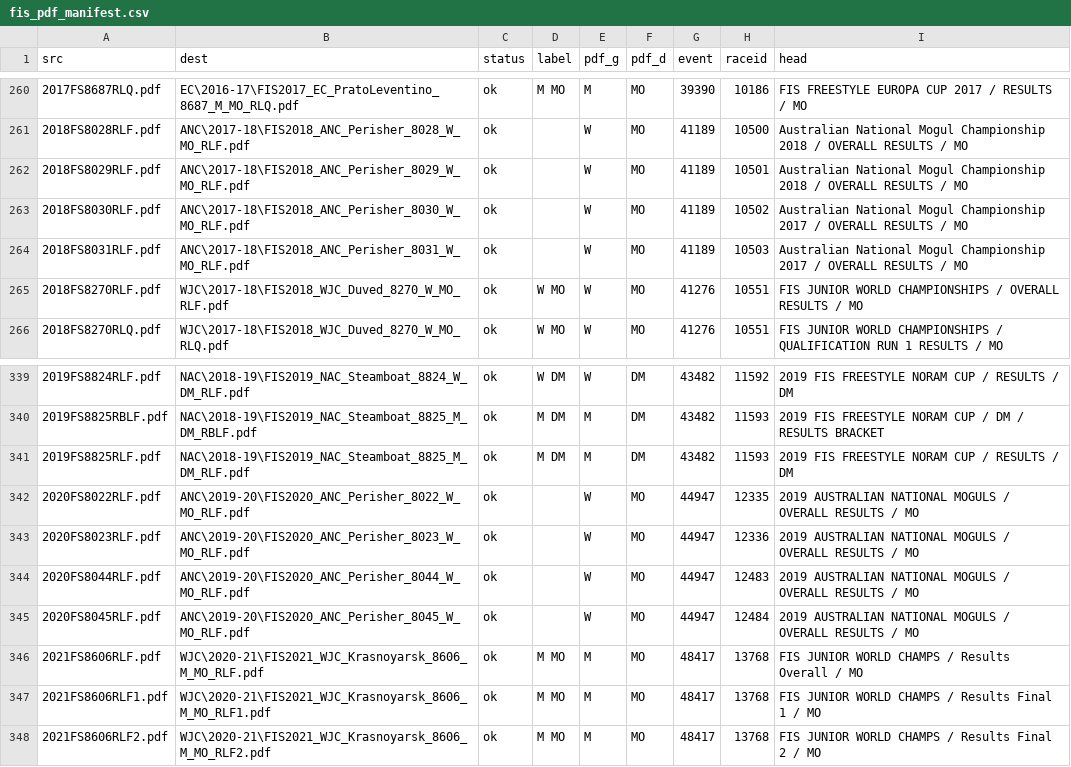
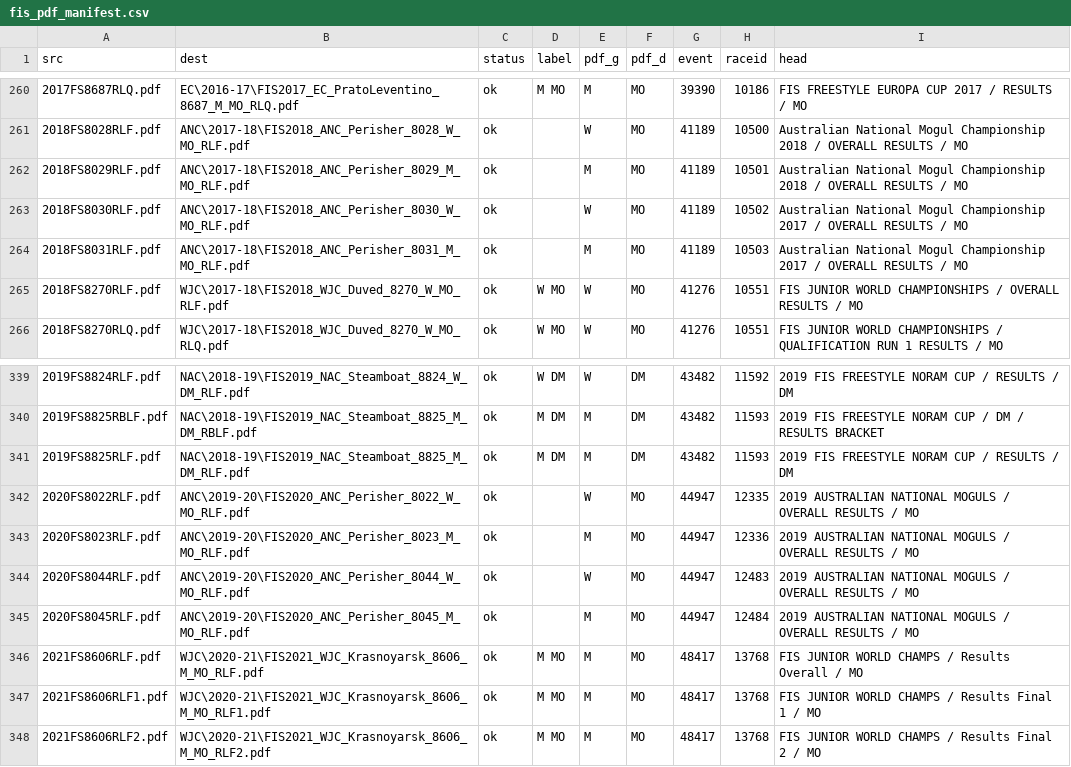
Before and after one commit to VanWhist/mic-results, a CSV file: inventory/fis_pdf_manifest.csv, drawn as a sheet; only a part is shown, gaps mark what is left out.

```diff
--- a/inventory/fis_pdf_manifest.csv
+++ b/inventory/fis_pdf_manifest.csv
@@ -261,5 +261,5 @@
 2018FS8028RLF.pdf,ANC\2017-18\FIS2018_ANC_Perisher_8028_W_MO_RLF.pdf,ok,,W,MO,41189,10500,Australian National Mogul Championship 2018 / OVERALL RESULTS / MO
-2018FS8029RLF.pdf,ANC\2017-18\FIS2018_ANC_Perisher_8029_W_MO_RLF.pdf,ok,,W,MO,41189,10501,Australian National Mogul Championship 2018 / OVERALL RESULTS / MO
+2018FS8029RLF.pdf,ANC\2017-18\FIS2018_ANC_Perisher_8029_M_MO_RLF.pdf,ok,,M,MO,41189,10501,Australian National Mogul Championship 2018 / OVERALL RESULTS / MO
 2018FS8030RLF.pdf,ANC\2017-18\FIS2018_ANC_Perisher_8030_W_MO_RLF.pdf,ok,,W,MO,41189,10502,Australian National Mogul Championship 2017 / OVERALL RESULTS / MO
-2018FS8031RLF.pdf,ANC\2017-18\FIS2018_ANC_Perisher_8031_W_MO_RLF.pdf,ok,,W,MO,41189,10503,Australian National Mogul Championship 2017 / OVERALL RESULTS / MO
+2018FS8031RLF.pdf,ANC\2017-18\FIS2018_ANC_Perisher_8031_M_MO_RLF.pdf,ok,,M,MO,41189,10503,Australian National Mogul Championship 2017 / OVERALL RESULTS / MO
 2018FS8270RLF.pdf,WJC\2017-18\FIS2018_WJC_Duved_8270_W_MO_RLF.pdf,ok,W MO,W,MO,41276,10551,FIS JUNIOR WORLD CHAMPIONSHIPS / OVERALL RESULTS / MO
@@ -342,5 +342,5 @@
 2020FS8022RLF.pdf,ANC\2019-20\FIS2020_ANC_Perisher_8022_W_MO_RLF.pdf,ok,,W,MO,44947,12335,2019 AUSTRALIAN NATIONAL MOGULS / OVERALL RESULTS / MO
-2020FS8023RLF.pdf,ANC\2019-20\FIS2020_ANC_Perisher_8023_W_MO_RLF.pdf,ok,,W,MO,44947,12336,2019 AUSTRALIAN NATIONAL MOGULS / OVERALL RESULTS / MO
+2020FS8023RLF.pdf,ANC\2019-20\FIS2020_ANC_Perisher_8023_M_MO_RLF.pdf,ok,,M,MO,44947,12336,2019 AUSTRALIAN NATIONAL MOGULS / OVERALL RESULTS / MO
 2020FS8044RLF.pdf,ANC\2019-20\FIS2020_ANC_Perisher_8044_W_MO_RLF.pdf,ok,,W,MO,44947,12483,2019 AUSTRALIAN NATIONAL MOGULS / OVERALL RESULTS / MO
-2020FS8045RLF.pdf,ANC\2019-20\FIS2020_ANC_Perisher_8045_W_MO_RLF.pdf,ok,,W,MO,44947,12484,2019 AUSTRALIAN NATIONAL MOGULS / OVERALL RESULTS / MO
+2020FS8045RLF.pdf,ANC\2019-20\FIS2020_ANC_Perisher_8045_M_MO_RLF.pdf,ok,,M,MO,44947,12484,2019 AUSTRALIAN NATIONAL MOGULS / OVERALL RESULTS / MO
 2021FS8606RLF.pdf,WJC\2020-21\FIS2021_WJC_Krasnoyarsk_8606_M_MO_RLF.pdf,ok,M MO,M,MO,48417,13768,FIS JUNIOR WORLD CHAMPS / Results Overall / MO
```
Also changed, not shown: 32 other files.
